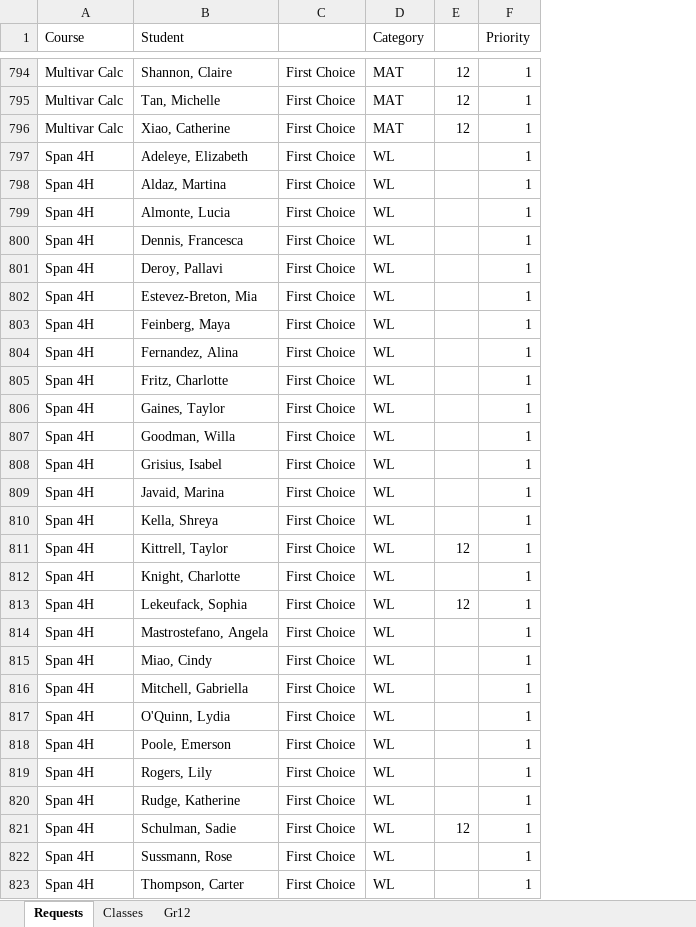
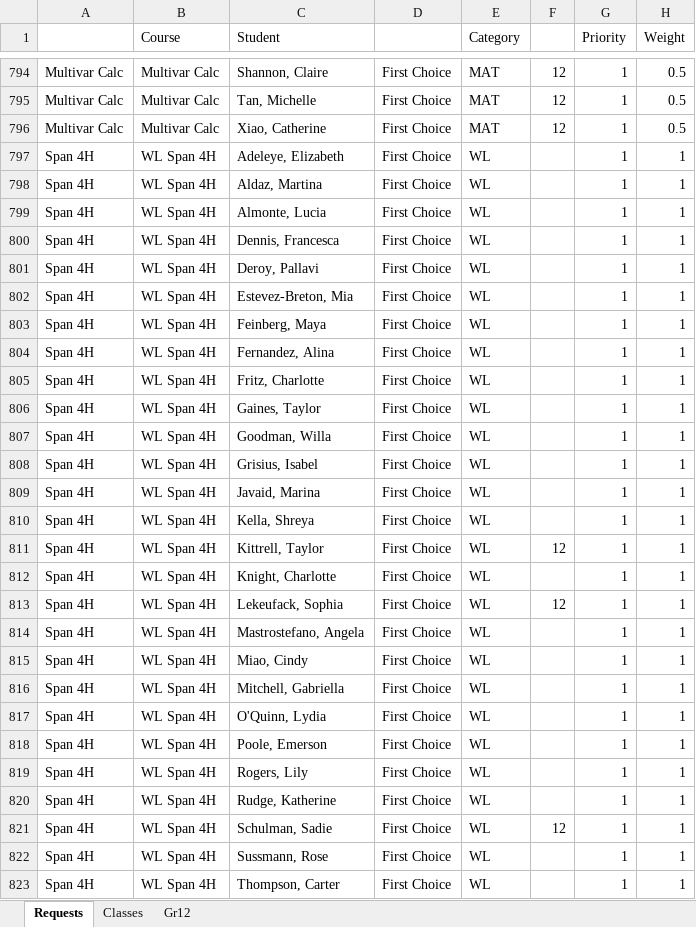
Before and after one commit to gracetding/scheduling, an Excel workbook: py/CourseReqsParsed1.xlsx, sheet Requests, drawn as a sheet; only a part is shown, gaps mark what is left out; values as stored, in another font and other column widths than the file's, no borders; addresses are those after the commit; the diff covers the shown part only; the diff names each change by its address in the sheet, - before the commit and + after, or states it on an @@ line.

```diff
--- a/py/CourseReqsParsed1.xlsx (sheet Requests)
+++ b/py/CourseReqsParsed1.xlsx (sheet Requests)
+column A, rows 794-823: Multivar Calc | Multivar Calc | Multivar Calc | Span 4H | Span 4H | Span 4H | Span 4H | Span 4H | Span 4H | Span 4H | Span 4H | Span 4H | Span 4H | Span 4H | Span 4H | Span 4H | Span 4H | Span 4H | Span 4H | Span 4H | Span 4H | Span 4H | Span 4H | Span 4H | Span 4H | Span 4H | Span 4H | Span 4H | Span 4H | Span 4H
+column H (Weight), rows 794-823: 0.5 | 0.5 | 0.5 | 1 | 1 | 1 | 1 | 1 | 1 | 1 | 1 | 1 | 1 | 1 | 1 | 1 | 1 | 1 | 1 | 1 | 1 | 1 | 1 | 1 | 1 | 1 | 1 | 1 | 1 | 1
-B797:B823 (Course): Span 4H
+B797:B823 (Course): WL Span 4H
```
Also changed, not shown: 104 edited cells elsewhere in this sheet, sheet Classes, formulas that keep their value, 1 other file.
